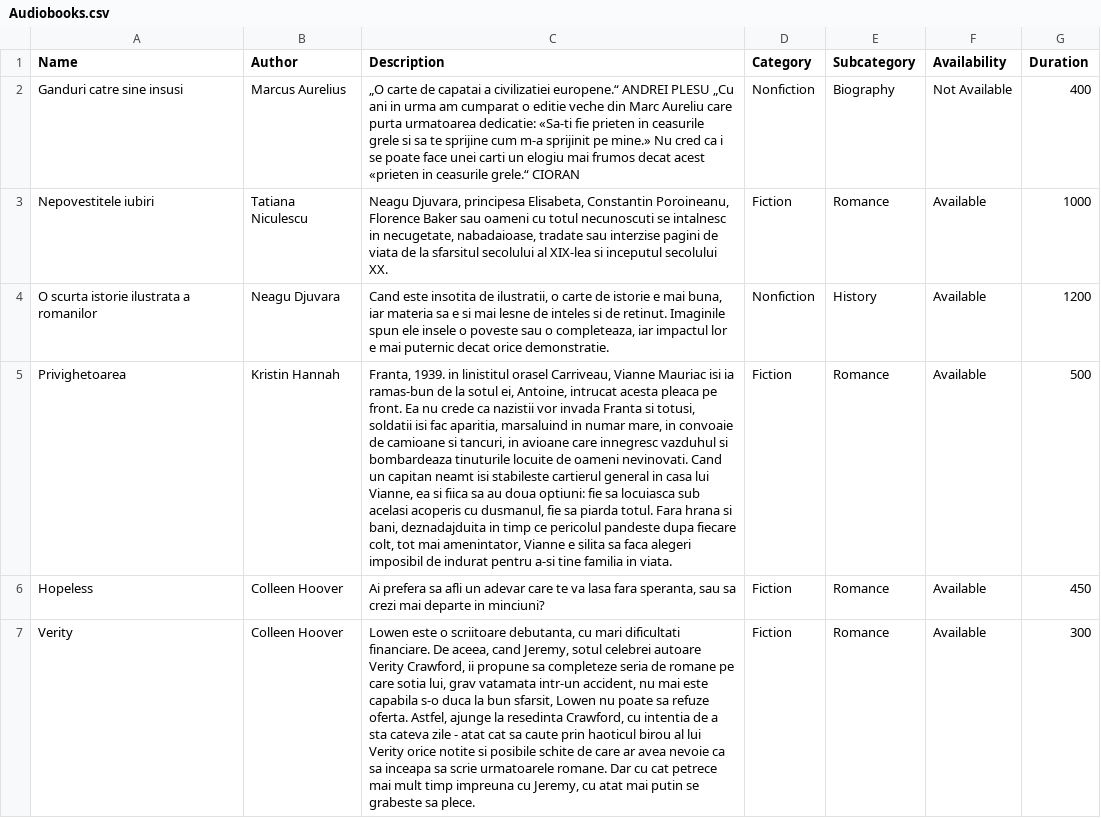
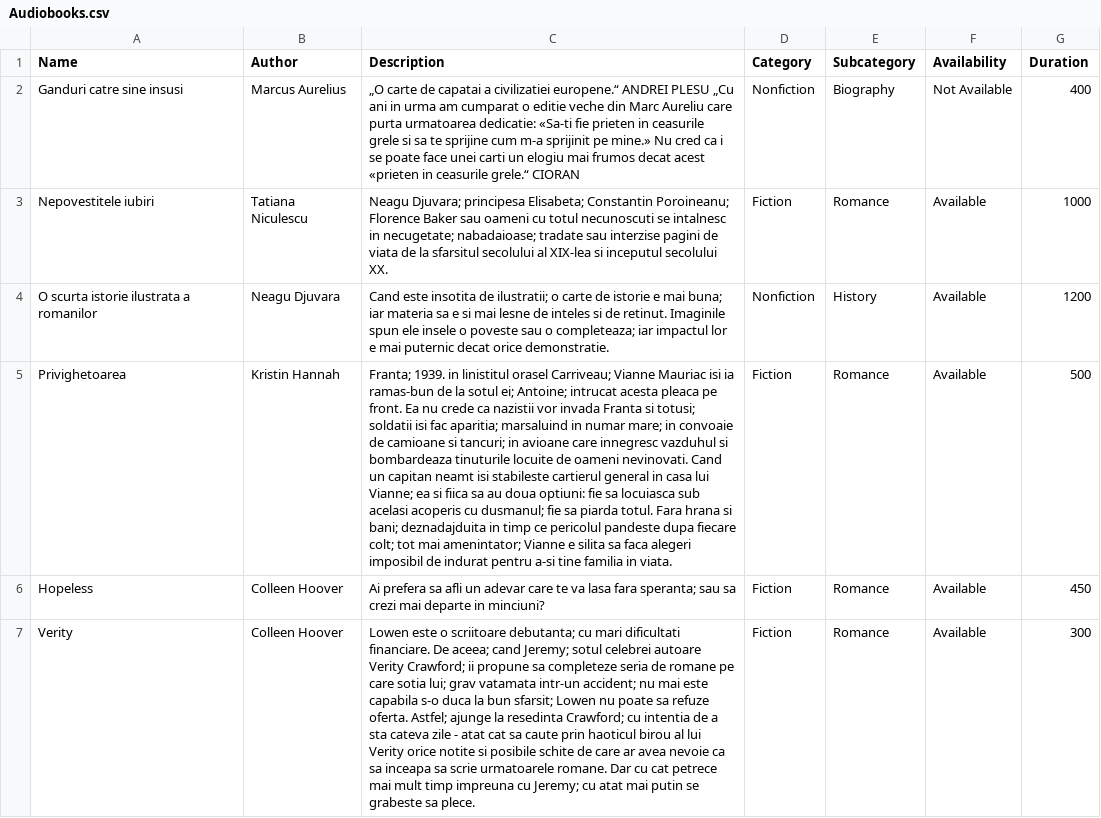
Before and after one commit to deeaanghelache/Book-Lending-System, a CSV file: src/csvFiles/Audiobooks.csv, drawn as a sheet; only a part is shown; the diff covers the shown part only; the diff names each change by its address in the sheet, - before the commit and + after, or states it on an @@ line.

```diff
--- a/src/csvFiles/Audiobooks.csv
+++ b/src/csvFiles/Audiobooks.csv
-C3 (Description): Neagu Djuvara, principesa Elisabeta, Constantin Poroineanu, Florence Baker sau oameni cu totul necunoscuti se intalnesc in necugetate, nabadaioase, tradate sau…
+C3 (Description): Neagu Djuvara; principesa Elisabeta; Constantin Poroineanu; Florence Baker sau oameni cu totul necunoscuti se intalnesc in necugetate; nabadaioase; tradate sau…
-C4 (Description): …insotita de ilustratii, o carte de istorie e mai buna, iar materia sa e si mai lesne de inteles si de retinut. Imaginile spun ele insele o poveste sau o completeaza, iar impactul…
+C4 (Description): …insotita de ilustratii; o carte de istorie e mai buna; iar materia sa e si mai lesne de inteles si de retinut. Imaginile spun ele insele o poveste sau o completeaza; iar impactul…
-C5 (Description): Franta, 1939. in linistitul orasel Carriveau, Vianne Mauriac isi ia ramas-bun de la sotul ei, Antoine, intrucat acesta pleaca pe front. Ea nu crede ca nazistii vor invada Franta si totusi, soldatii isi fac aparitia, marsaluind in numar mare, in convoaie de camioane si tancuri, in avioane care innegresc vazduhul si bombardeaza tinuturile locuite de oameni nevinovati. Cand un capitan neamt isi stabileste cartierul general in casa lui Vianne, ea si fiica sa au doua optiuni: fie sa locuiasca sub acelasi acoperis cu dusmanul, fie sa piarda totul. Fara hrana si bani, deznadajduita in timp ce pericolul pandeste dupa fiecare colt, tot mai amenintator, Vianne e…
+C5 (Description): Franta; 1939. in linistitul orasel Carriveau; Vianne Mauriac isi ia ramas-bun de la sotul ei; Antoine; intrucat acesta pleaca pe front. Ea nu crede ca nazistii vor invada Franta si totusi; soldatii isi fac aparitia; marsaluind in numar mare; in convoaie de camioane si tancuri; in avioane care innegresc vazduhul si bombardeaza tinuturile locuite de oameni nevinovati. Cand un capitan neamt isi stabileste cartierul general in casa lui Vianne; ea si fiica sa au doua optiuni: fie sa locuiasca sub acelasi acoperis cu dusmanul; fie sa piarda totul. Fara hrana si bani; deznadajduita in timp ce pericolul pandeste dupa fiecare colt; tot mai amenintator; Vianne e…
-C6 (Description): …lasa fara speranta, sau sa…
+C6 (Description): …lasa fara speranta; sau sa…
-C7 (Description): …o scriitoare debutanta, cu mari dificultati financiare. De aceea, cand Jeremy, sotul celebrei autoare Verity Crawford, ii propune sa completeze seria de romane pe care sotia lui, grav vatamata intr-un accident, nu mai este capabila s-o duca la bun sfarsit, Lowen nu poate sa refuze oferta. Astfel, ajunge la resedinta Crawford, cu intentia de a sta cateva zile - atat cat sa caute prin haoticul birou al lui Verity orice notite si posibile schite de care ar avea nevoie ca sa inceapa sa scrie urmatoarele romane. Dar cu cat petrece mai mult timp impreuna cu Jeremy, cu atat…
+C7 (Description): …o scriitoare debutanta; cu mari dificultati financiare. De aceea; cand Jeremy; sotul celebrei autoare Verity Crawford; ii propune sa completeze seria de romane pe care sotia lui; grav vatamata intr-un accident; nu mai este capabila s-o duca la bun sfarsit; Lowen nu poate sa refuze oferta. Astfel; ajunge la resedinta Crawford; cu intentia de a sta cateva zile - atat cat sa caute prin haoticul birou al lui Verity orice notite si posibile schite de care ar avea nevoie ca sa inceapa sa scrie urmatoarele romane. Dar cu cat petrece mai mult timp impreuna cu Jeremy; cu atat…
```
Also changed, not shown: 3 edited cells elsewhere in this file, src/csvFiles/Audit.csv, src/csvFiles/Books.csv, 14 other files.
